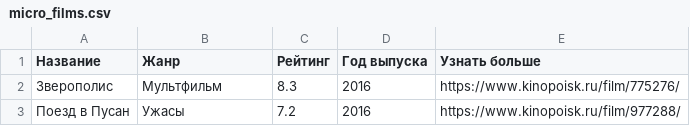
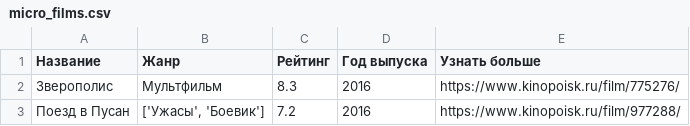
Before and after one commit to TigodanAC/MyDearDiary, a CSV file: micro_films.csv, drawn as a sheet.

```diff
--- a/micro_films.csv
+++ b/micro_films.csv
@@ -2,2 +2,2 @@
 Зверополис,Мультфильм,8.3,2016,https://www.kinopoisk.ru/film/775276/
-Поезд в Пусан,Ужасы,7.2,2016,https://www.kinopoisk.ru/film/977288/
+Поезд в Пусан,"['Ужасы', 'Боевик']",7.2,2016,https://www.kinopoisk.ru/film/977288/
```
Also changed, not shown: 1 other file.
